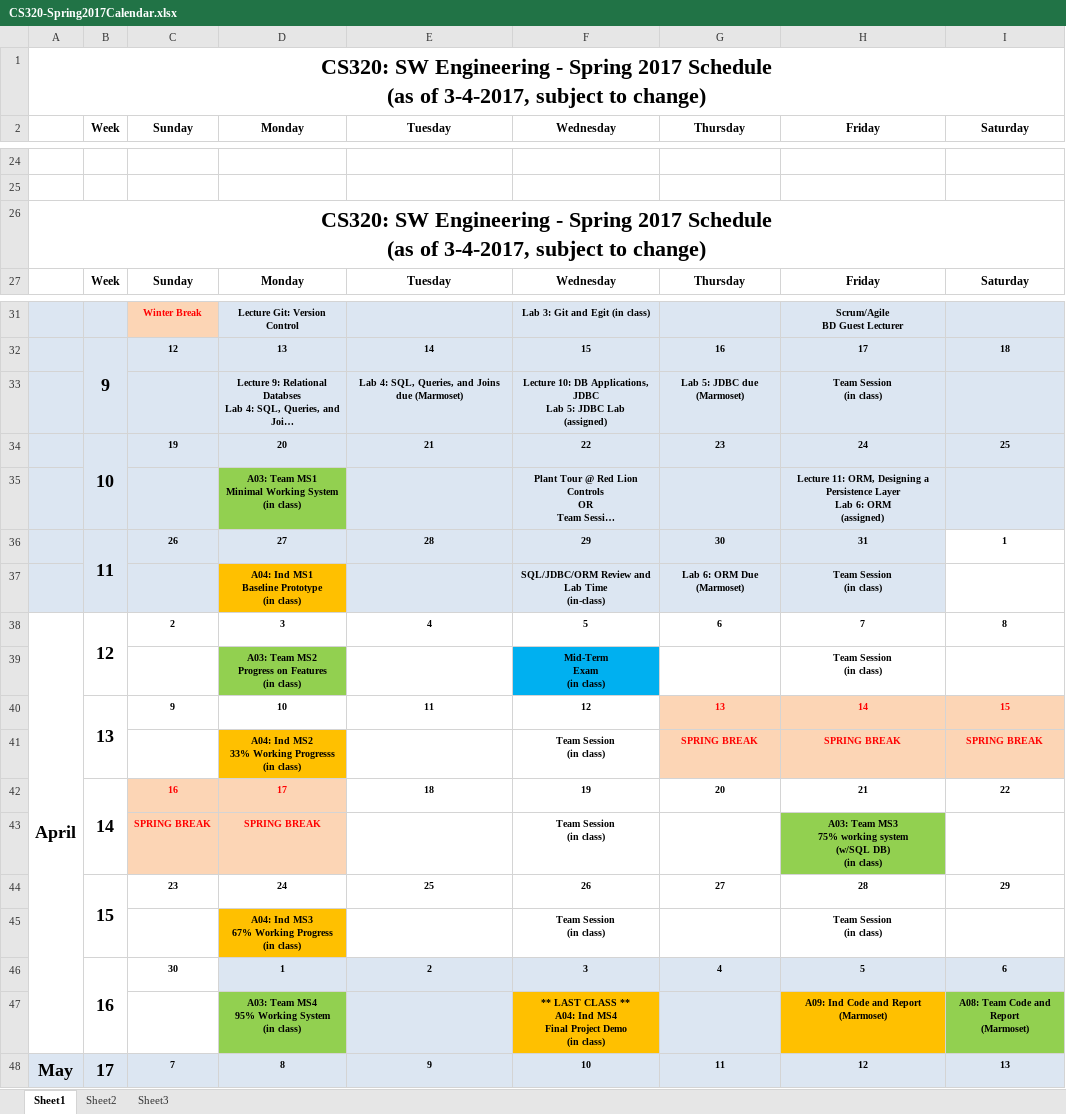
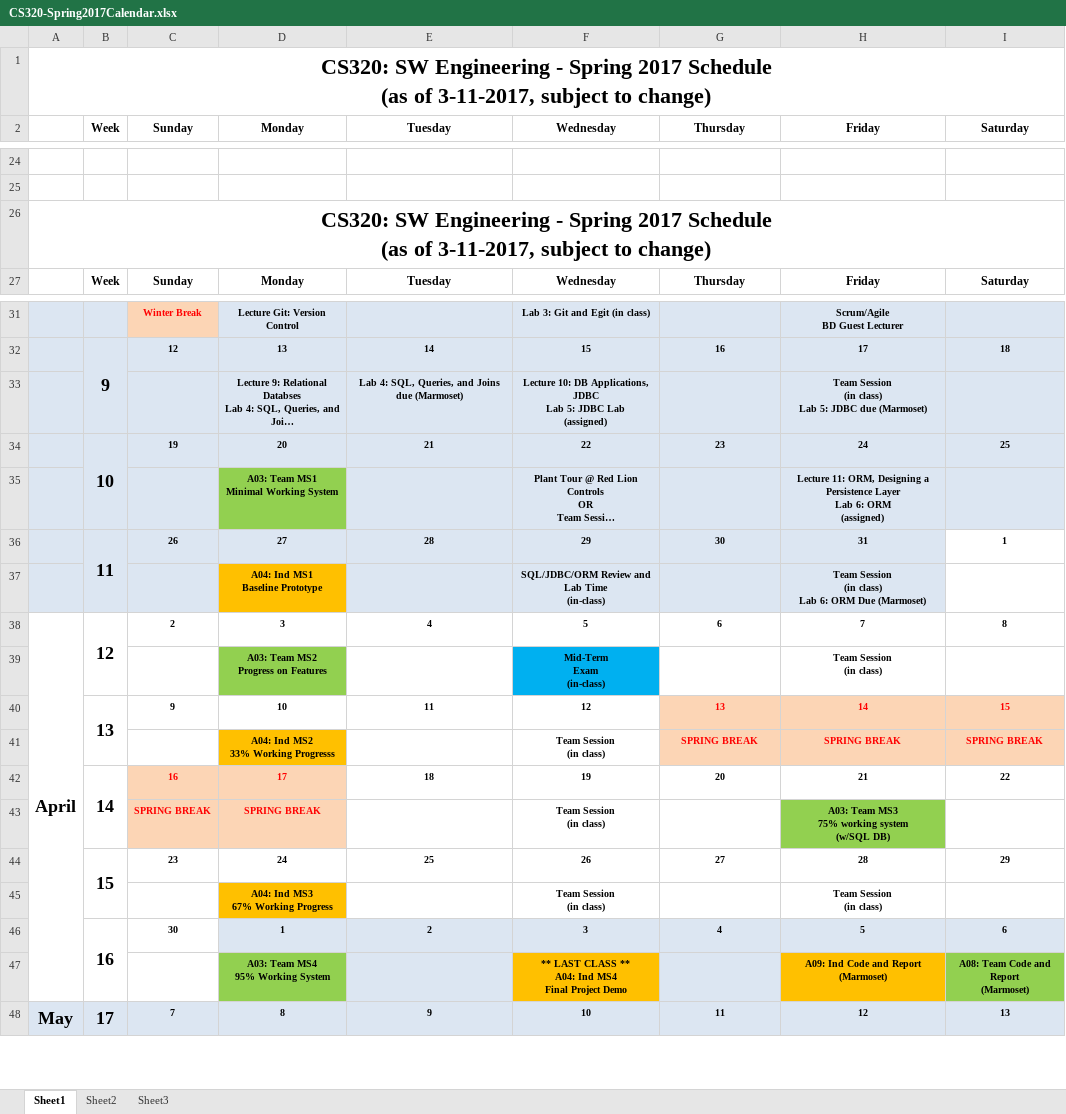
Before and after one commit to ycpcs/cs320-spring2017, an Excel workbook: CS320-Spring2017Calendar.xlsx, sheet Sheet1, drawn as a sheet; only a part is shown, gaps mark what is left out; long unchanged cells end in …; values as stored, in another font and other column widths than the file's, no borders; removed rows and columns are numbered as before the commit, all else as after; ↵ is a line break in a cell; the diff names each change by its address in the sheet, - before the commit and + after, or states it on an @@ line.

```diff
--- a/CS320-Spring2017Calendar.xlsx (sheet Sheet1)
+++ b/CS320-Spring2017Calendar.xlsx (sheet Sheet1)
-A1: …(as of 3-4-2017, subject to…
+A1: …(as of 3-11-2017, subject to…
-A26: …(as of 3-4-2017, subject to…
+A26: …(as of 3-11-2017, subject to…
-G33: Lab 5: JDBC due (Marmoset)
+G33: (empty)
-H33: Team Session ↵ (in class)
+H33: Team Session ↵ (in class) ↵ Lab 5: JDBC due (Marmoset)
-D35: A03: Team MS1 ↵ Minimal Working System ↵ (in class)
+D35: A03: Team MS1 ↵ Minimal Working System
-row 37:  |  |  | A04: Ind MS1 ↵ Baseline Prototype ↵ (in class) |  | SQL/JDBC/ORM Review and Lab Time ↵ (in-class) | Lab 6: ORM Due (Marmoset) | Team Session ↵ (in class)
+row 37:  |  |  | A04: Ind MS1 ↵ Baseline Prototype |  | SQL/JDBC/ORM Review and Lab Time ↵ (in-class) |  | Team Session ↵ (in class) ↵ Lab 6: ORM Due (Marmoset)
-D39: A03: Team MS2 ↵ Progress on Features ↵ (in class)
+D39: A03: Team MS2 ↵ Progress on Features
-F39: Mid-Term ↵ Exam ↵ (in class)
+F39: Mid-Term ↵ Exam ↵ (in-class)
-D41: A04: Ind MS2 ↵ 33% Working Progresss ↵ (in class)
+D41: A04: Ind MS2 ↵ 33% Working Progresss
-H43: …(w/SQL DB) ↵ (in class)
+H43: …(w/SQL DB)
-D45: A04: Ind MS3 ↵ 67% Working Progress ↵ (in class)
+D45: A04: Ind MS3 ↵ 67% Working Progress
-D47: A03: Team MS4 ↵ 95% Working System ↵ (in class)
+D47: A03: Team MS4 ↵ 95% Working System
-F47: …Project Demo ↵ (in class)
+F47: …Project Demo
```
Also changed, not shown: 3 other files.
